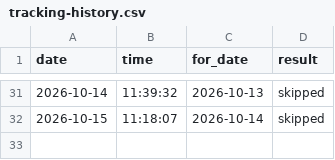
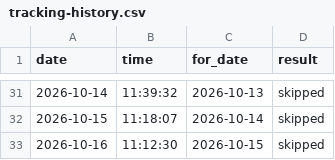
Before and after one commit to koyesHassan/Rabiun-QA, a CSV file: data/tracking-history.csv, drawn as a sheet; only a part is shown, gaps mark what is left out; the diff names each change by its address in the sheet, - before the commit and + after, or states it on an @@ line.

```diff
--- a/data/tracking-history.csv
+++ b/data/tracking-history.csv
+row 33: 2026-10-16 | 11:12:30 | 2026-10-15 | skipped
```
Also changed, not shown: data/advisory-history.csv, data/lighthouse-history.csv, 5 other files.
